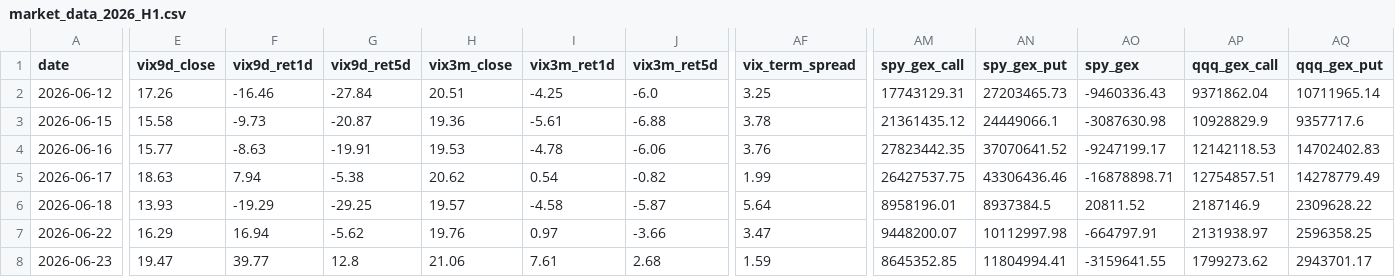
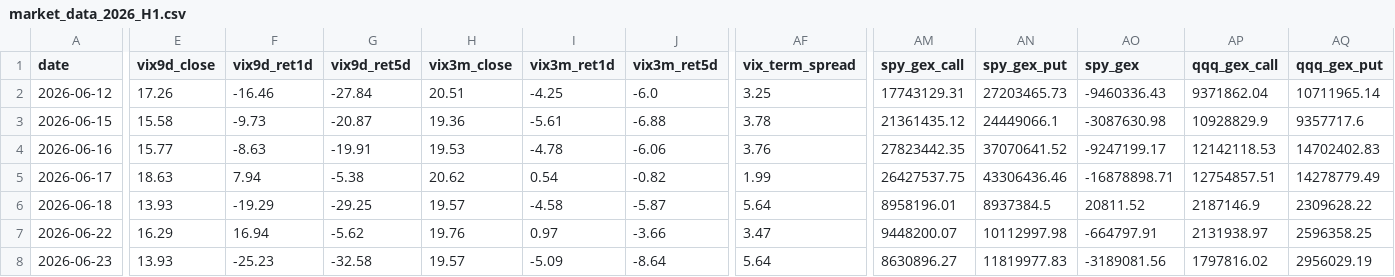
Before and after one commit to 1kyung1/iv-screener, a CSV file: market_data_2026_H1.csv, drawn as a sheet; only a part is shown, gaps mark what is left out; the diff covers the shown part only; the diff names each change by its address in the sheet, - before the commit and + after, or states it on an @@ line.

```diff
--- a/market_data_2026_H1.csv
+++ b/market_data_2026_H1.csv
-E8 (vix9d_close): 19.47
+E8 (vix9d_close): 13.93
-F8 (vix9d_ret1d): 39.77
+F8 (vix9d_ret1d): -25.23
-G8 (vix9d_ret5d): 12.8
+G8 (vix9d_ret5d): -32.58
-H8 (vix3m_close): 21.06
+H8 (vix3m_close): 19.57
-I8 (vix3m_ret1d): 7.61
+I8 (vix3m_ret1d): -5.09
-J8 (vix3m_ret5d): 2.68
+J8 (vix3m_ret5d): -8.64
-AF8 (vix_term_spread): 1.59
+AF8 (vix_term_spread): 5.64
-AM8 (spy_gex_call): 8645352.85
+AM8 (spy_gex_call): 8630896.27
-AN8 (spy_gex_put): 11804994.41
+AN8 (spy_gex_put): 11819977.83
-AO8 (spy_gex): -3159641.55
+AO8 (spy_gex): -3189081.56
-AP8 (qqq_gex_call): 1799273.62
+AP8 (qqq_gex_call): 1797816.02
-AQ8 (qqq_gex_put): 2943701.17
+AQ8 (qqq_gex_put): 2956029.19
```
Also changed, not shown: 4 edited cells elsewhere in this file, 1 other file.
